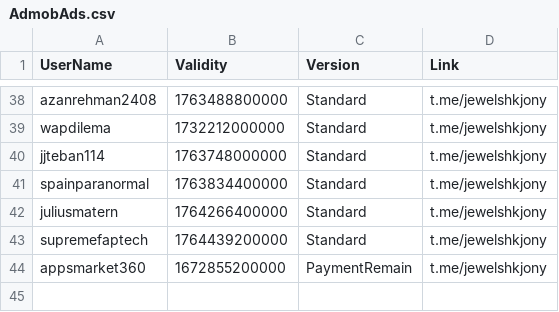
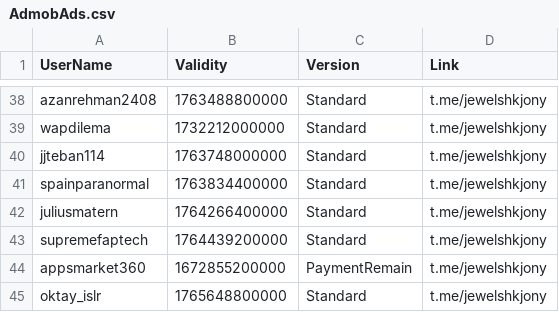
Before and after one commit to jewelshkjony/PublicFolder, a CSV file: AdmobAds.csv, drawn as a sheet; only a part is shown, gaps mark what is left out.

Commit message:
Update AdmobAds.csv

```diff
--- a/AdmobAds.csv
+++ b/AdmobAds.csv
@@ -44 +44,2 @@ supremefaptech,1764439200000,Standard,t.me/jewelshkjony
 appsmarket360,1672855200000,PaymentRemain,t.me/jewelshkjony
+oktay_islr,1765648800000,Standard,t.me/jewelshkjony
```
